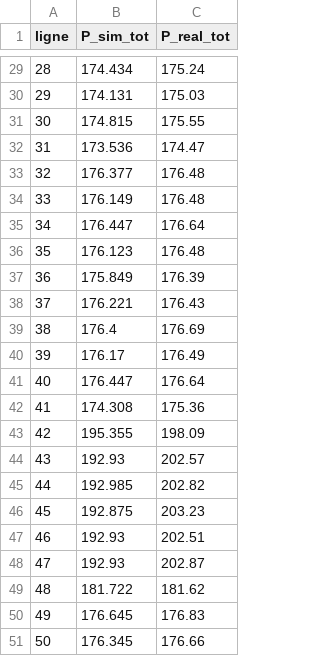
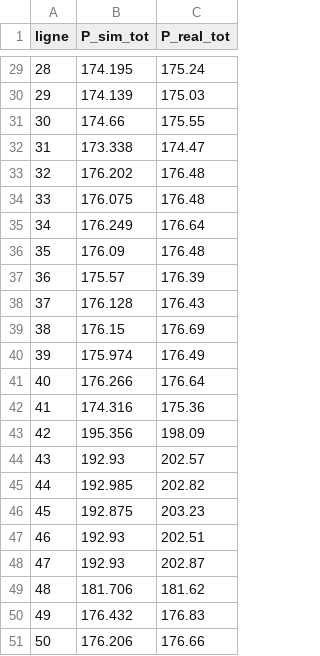
Before and after one commit to Michel065/projet-3, a CSV file: data/historique_centrale.csv, drawn as a sheet; only a part is shown, gaps mark what is left out; the diff covers the shown part only.

```diff
--- a/data/historique_centrale.csv
+++ b/data/historique_centrale.csv
@@ -29,16 +29,16 @@ ligne;P_sim_tot;P_real_tot
-28;174.434;175.24
-29;174.131;175.03
-30;174.815;175.55
-31;173.536;174.47
-32;176.377;176.48
-33;176.149;176.48
-34;176.447;176.64
-35;176.123;176.48
-36;175.849;176.39
-37;176.221;176.43
-38;176.4;176.69
-39;176.17;176.49
-40;176.447;176.64
-41;174.308;175.36
-42;195.355;198.09
+28;174.195;175.24
+29;174.139;175.03
+30;174.66;175.55
+31;173.338;174.47
+32;176.202;176.48
+33;176.075;176.48
+34;176.249;176.64
+35;176.09;176.48
+36;175.57;176.39
+37;176.128;176.43
+38;176.15;176.69
+39;175.974;176.49
+40;176.266;176.64
+41;174.316;175.36
+42;195.356;198.09
 43;192.93;202.57
@@ -48,4 +48,4 @@ ligne;P_sim_tot;P_real_tot
 47;192.93;202.87
-48;181.722;181.62
-49;176.645;176.83
-50;176.345;176.66
+48;181.706;181.62
+49;176.432;176.83
+50;176.206;176.66
```
Also changed, not shown: 27 edited cells elsewhere in this file, data/historique_turbines.csv, 8 other files.
